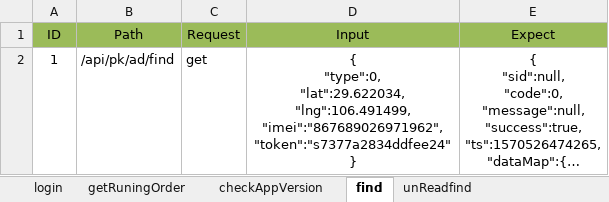
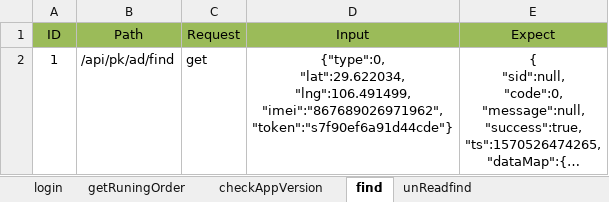
Before and after one commit to git510961914/InterfaceTest, an Excel workbook: data/driver.xlsx, sheet find, drawn as a sheet; long unchanged cells end in …; values as stored, in another font and other column widths than the file's, no borders; ↵ is a line break in a cell; the diff names each change by its address in the sheet, - before the commit and + after, or states it on an @@ line.

```diff
--- a/data/driver.xlsx (sheet find)
+++ b/data/driver.xlsx (sheet find)
-D2 (Input): { ↵ "type":0, ↵ "lat":29.622034, ↵ "lng":106.491499, ↵ "imei":"867689026971962", ↵ "token":"s7377a2834ddfee24" ↵ }
+D2 (Input): {"type":0, ↵ "lat":29.622034, ↵ "lng":106.491499, ↵ "imei":"867689026971962", ↵ "token":"s7f90ef6a91d44cde"}
```
Also changed, not shown: sheet login, sheet checkAppVersion, sheet getRuningOrder, sheet unReadfind, sheet getFirstpageMessage, other sheet tabs.
